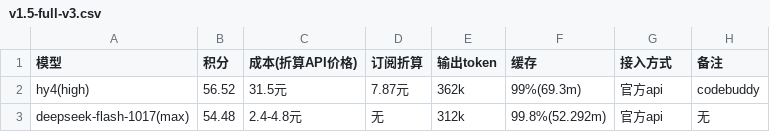
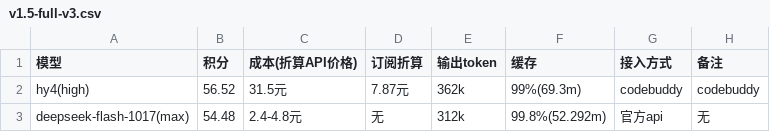
Before and after one commit to snnh/code_bench, a CSV file: docs/data/code_bench/v1.5-full-v3.csv, drawn as a sheet.

Commit message:
code_bench: hy4 接入方式改为 codebuddy

```diff
--- a/docs/data/code_bench/v1.5-full-v3.csv
+++ b/docs/data/code_bench/v1.5-full-v3.csv
@@ -1,3 +1,3 @@
 "模型","积分","成本(折算API价格)","订阅折算","输出token","缓存","接入方式","备注"
-"hy4(high)","56.52","31.5元","7.87元","362k","99%(69.3m)","官方api","codebuddy"
+"hy4(high)","56.52","31.5元","7.87元","362k","99%(69.3m)","codebuddy","codebuddy"
 "deepseek-flash-1017(max)","54.48","2.4-4.8元","无","312k","99.8%(52.292m)","官方api","无"
```
Also changed, not shown: 2 other files.
